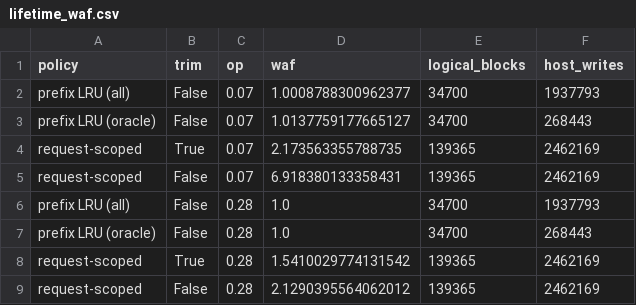
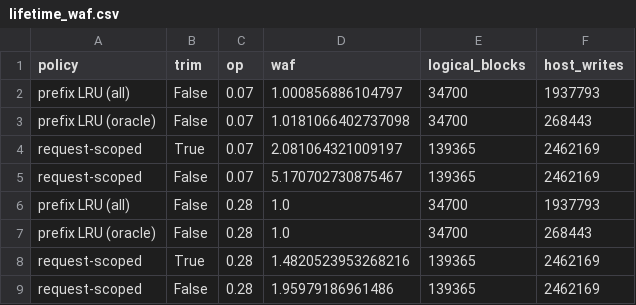
Before and after one commit to Romyull-Islam/CXL-Research, a CSV file: results/lifetime_waf.csv, drawn as a sheet.

```diff
--- a/results/lifetime_waf.csv
+++ b/results/lifetime_waf.csv
@@ -1,9 +1,9 @@
 policy,trim,op,waf,logical_blocks,host_writes
-prefix LRU (all),False,0.07,1.0008788300962377,34700,1937793
-prefix LRU (oracle),False,0.07,1.0137759177665127,34700,268443
-request-scoped,True,0.07,2.173563355788735,139365,2462169
-request-scoped,False,0.07,6.918380133358431,139365,2462169
+prefix LRU (all),False,0.07,1.000856886104797,34700,1937793
+prefix LRU (oracle),False,0.07,1.0181066402737098,34700,268443
+request-scoped,True,0.07,2.081064321009197,139365,2462169
+request-scoped,False,0.07,5.170702730875467,139365,2462169
 prefix LRU (all),False,0.28,1.0,34700,1937793
 prefix LRU (oracle),False,0.28,1.0,34700,268443
-request-scoped,True,0.28,1.5410029774131542,139365,2462169
-request-scoped,False,0.28,2.1290395564062012,139365,2462169
+request-scoped,True,0.28,1.4820523953268216,139365,2462169
+request-scoped,False,0.28,1.95979186961486,139365,2462169
```
Also changed, not shown: results/endurance_sweep_2000GB.csv, results/endurance_sweep_667GB.csv, 33 other files.
